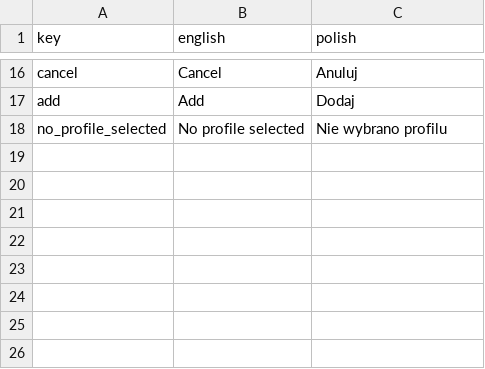
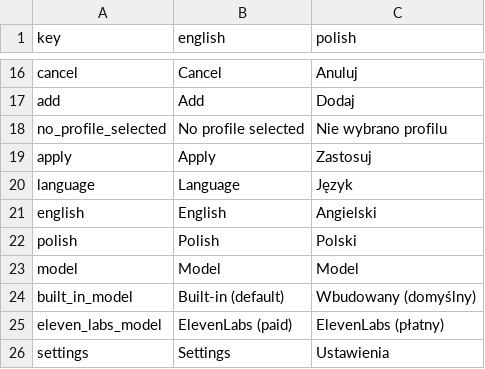
Before and after one commit to mddzi77/Ivona, a CSV file: Assets/translation.csv, drawn as a sheet; only a part is shown, gaps mark what is left out; the diff names each change by its address in the sheet, - before the commit and + after, or states it on an @@ line.

Commit message:
- added and implemented settings screen and some visual tweaks

```diff
--- a/Assets/translation.csv
+++ b/Assets/translation.csv
+row 19: apply | Apply | Zastosuj
+row 20: language | Language | Język
+row 21: english | English | Angielski
+row 22: polish | Polish | Polski
+row 23: model | Model | Model
+row 24: built_in_model | Built-in (default) | Wbudowany (domyślny)
+row 25: eleven_labs_model | ElevenLabs (paid) | ElevenLabs (płatny)
+row 26: settings | Settings | Ustawienia
```
Also changed, not shown: 14 other files.
